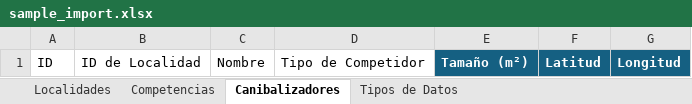
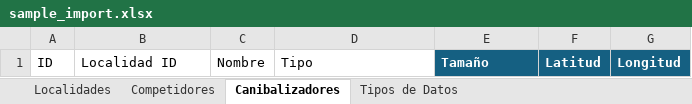
Before and after one commit to whacosta/retail-foundry, an Excel workbook: static/docs/sample_import.xlsx, sheet Canibalizadores, drawn as a sheet; values as stored, in another font and other column widths than the file's, no borders; table styles not drawn; the diff names each change by its address in the sheet, - before the commit and + after, or states it on an @@ line.

```diff
--- a/static/docs/sample_import.xlsx (sheet Canibalizadores)
+++ b/static/docs/sample_import.xlsx (sheet Canibalizadores)
-sheet tab: Competencias
+sheet tab: Competidores
-B1: ID de Localidad
+B1: Localidad ID
-D1: Tipo de Competidor
+D1: Tipo
-E1: Tamaño (m²)
+E1: Tamaño
```
Also changed, not shown: sheet Localidades, sheet Competidores, 7 other files.
